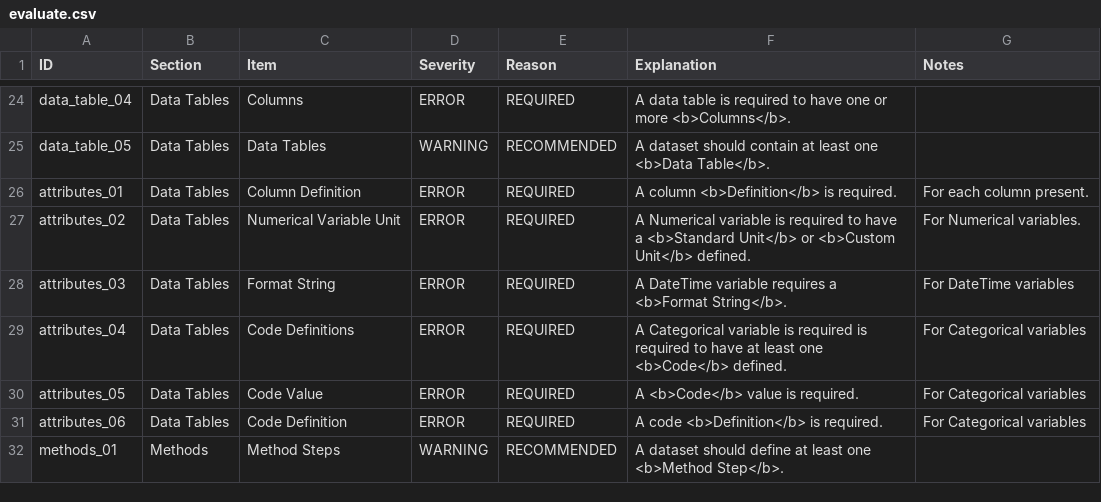
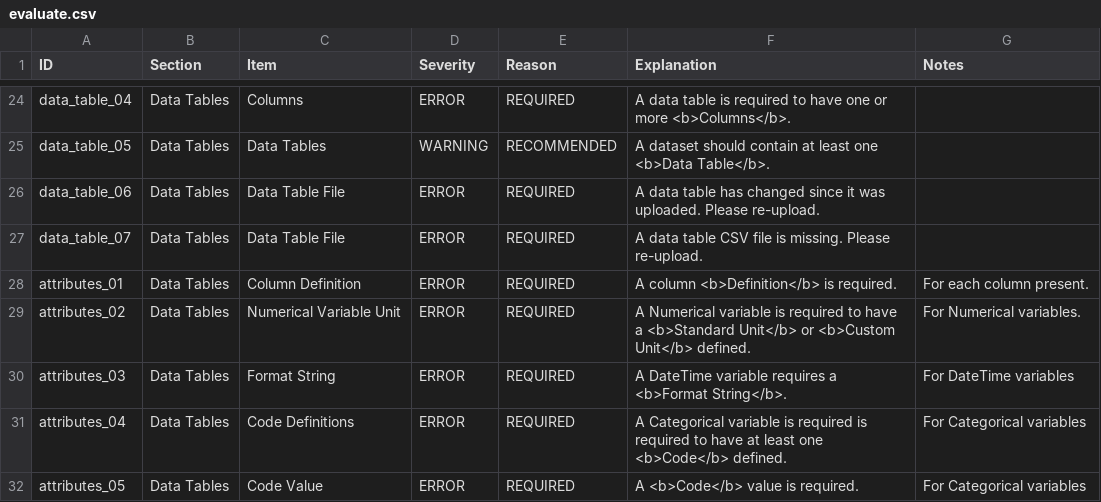
Before and after one commit to PASTAplus/ezEML, a CSV file: webapp/static/evaluate.csv, drawn as a sheet; only a part is shown, gaps mark what is left out; the shorter side is filled out with more unchanged rows; the diff names each change by its address in the sheet, - before the commit and + after, or states it on an @@ line.

```diff
--- a/webapp/static/evaluate.csv
+++ b/webapp/static/evaluate.csv
+row 26: data_table_06 | Data Tables | Data Table File | ERROR | REQUIRED | A data table has changed since it was uploaded. Please re-upload.
+row 27: data_table_07 | Data Tables | Data Table File | ERROR | REQUIRED | A data table CSV file is missing. Please re-upload.
```
Also changed, not shown: 2 other files.
